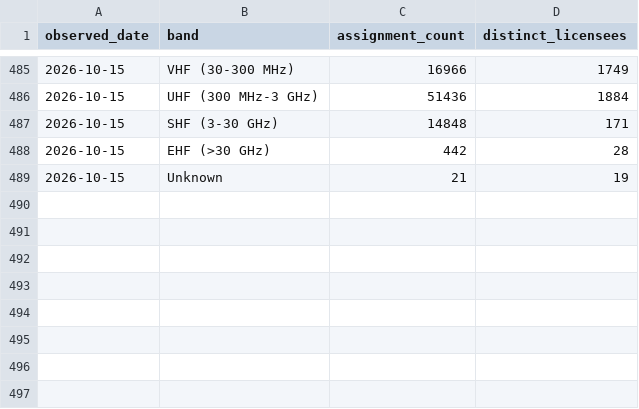
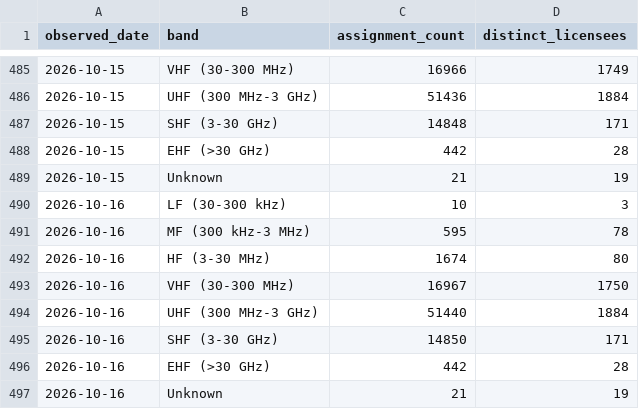
Before and after one commit to spectrumefficiencylimited/sel-current, a CSV file: gold/band_daily.csv, drawn as a sheet; only a part is shown, gaps mark what is left out; the diff names each change by its address in the sheet, - before the commit and + after, or states it on an @@ line.

```diff
--- a/gold/band_daily.csv
+++ b/gold/band_daily.csv
+row 490: 2026-10-16 | LF (30-300 kHz) | 10 | 3
+row 491: 2026-10-16 | MF (300 kHz-3 MHz) | 595 | 78
+row 492: 2026-10-16 | HF (3-30 MHz) | 1674 | 80
+row 493: 2026-10-16 | VHF (30-300 MHz) | 16967 | 1750
+row 494: 2026-10-16 | UHF (300 MHz-3 GHz) | 51440 | 1884
+row 495: 2026-10-16 | SHF (3-30 GHz) | 14850 | 171
+row 496: 2026-10-16 | EHF (>30 GHz) | 442 | 28
+row 497: 2026-10-16 | Unknown | 21 | 19
```
Also changed, not shown: gold/licence_type_daily.csv, gold/licensee_daily.csv, 10 other files.
